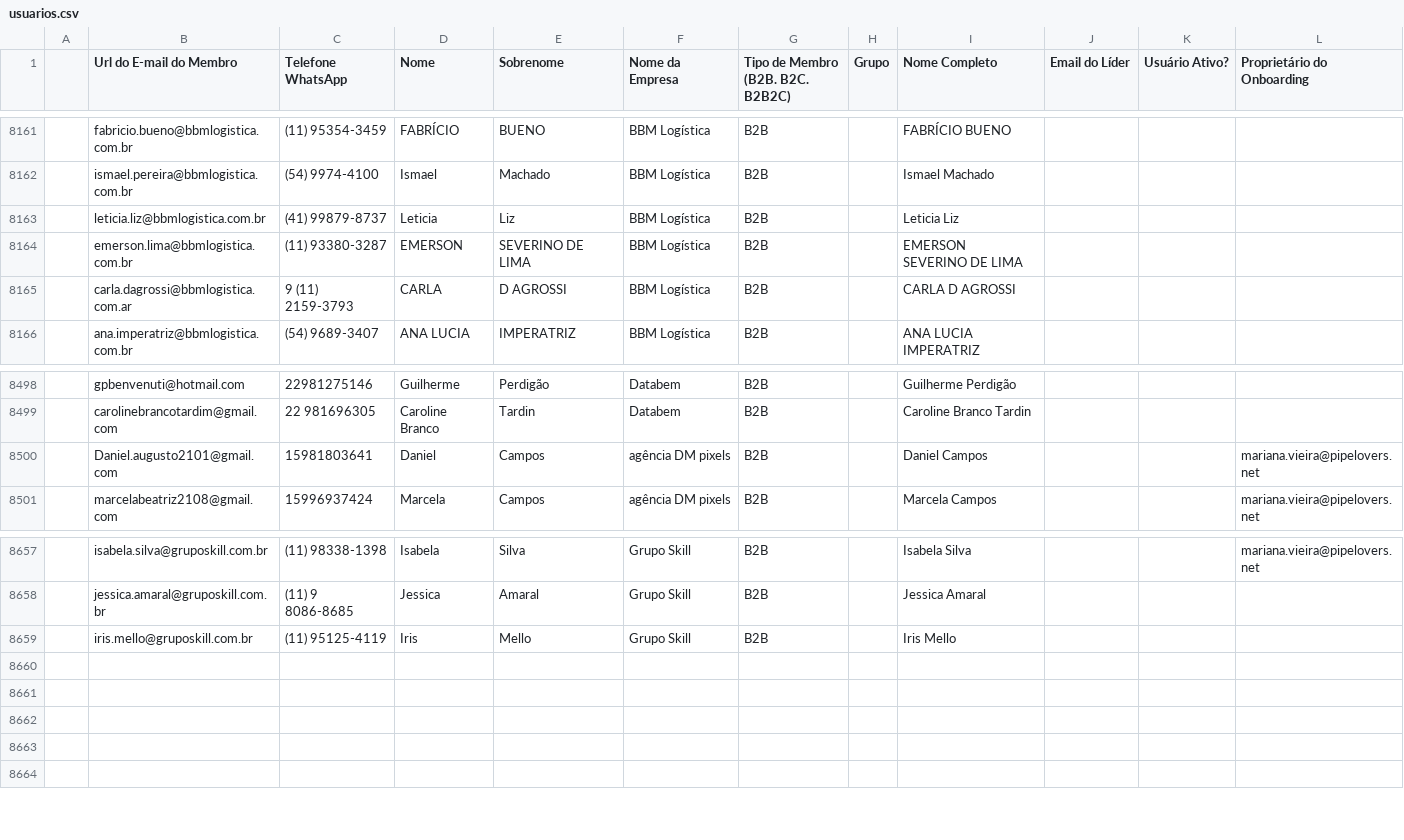
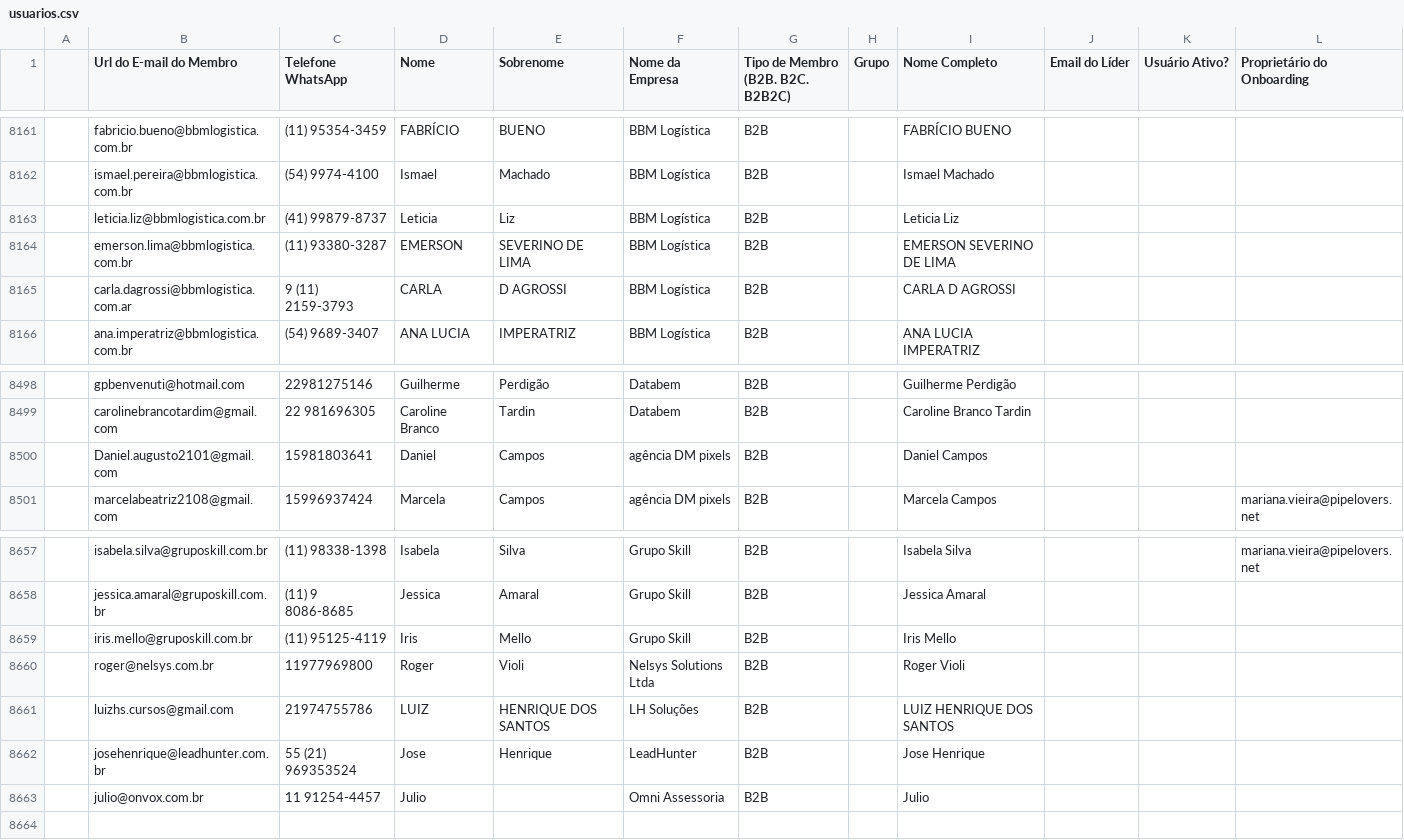
Before and after one commit to guiweissbock-cpu/pipelovers-engajamento, a CSV file: usuarios.csv, drawn as a sheet; only a part is shown, gaps mark what is left out; ↵ is a line break in a cell; the diff names each change by its address in the sheet, - before the commit and + after, or states it on an @@ line.

```diff
--- a/usuarios.csv
+++ b/usuarios.csv
-I8164 (Nome Completo): EMERSON ↵ SEVERINO DE LIMA
+I8164 (Nome Completo): EMERSON SEVERINO DE LIMA
-L8500 (Proprietário do Onboarding): mariana.vieira@pipelovers.net
+L8500 (Proprietário do Onboarding): (empty)
-row 8660: (empty)
+row 8660:  | roger@nelsys.com.br | 11977969800 | Roger | Violi | Nelsys Solutions Ltda | B2B |  | Roger Violi
-row 8661: (empty)
+row 8661:  | luizhs.cursos@gmail.com | 21974755786 | LUIZ | HENRIQUE DOS SANTOS | LH Soluções | B2B |  | LUIZ HENRIQUE DOS SANTOS
-row 8662: (empty)
+row 8662:  | josehenrique@leadhunter.com.br | 55 (21) 969353524 | Jose | Henrique | LeadHunter | B2B |  | Jose Henrique
-row 8663: (empty)
+row 8663:  | julio@onvox.com.br | 11 91254-4457 | Julio |  | Omni Assessoria | B2B |  | Julio
```
Also changed, not shown: clientes.csv, nao_iniciou.csv, 2 other files.
